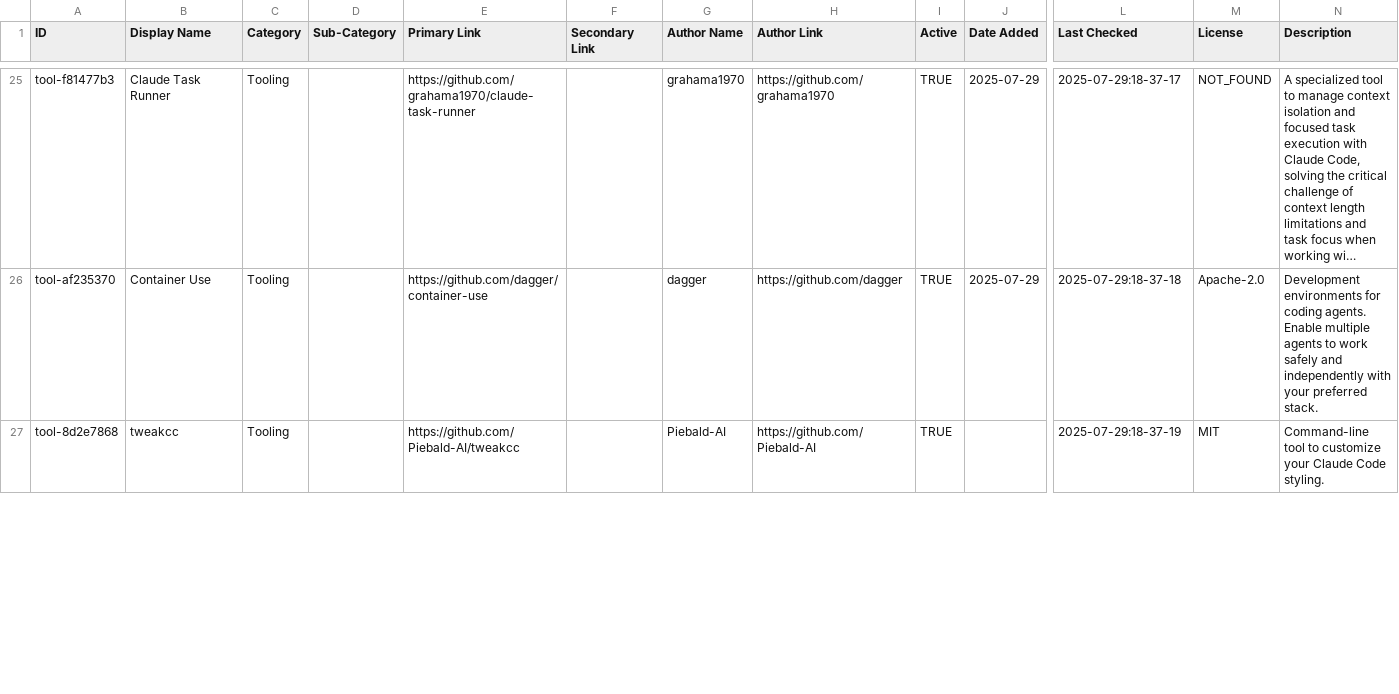
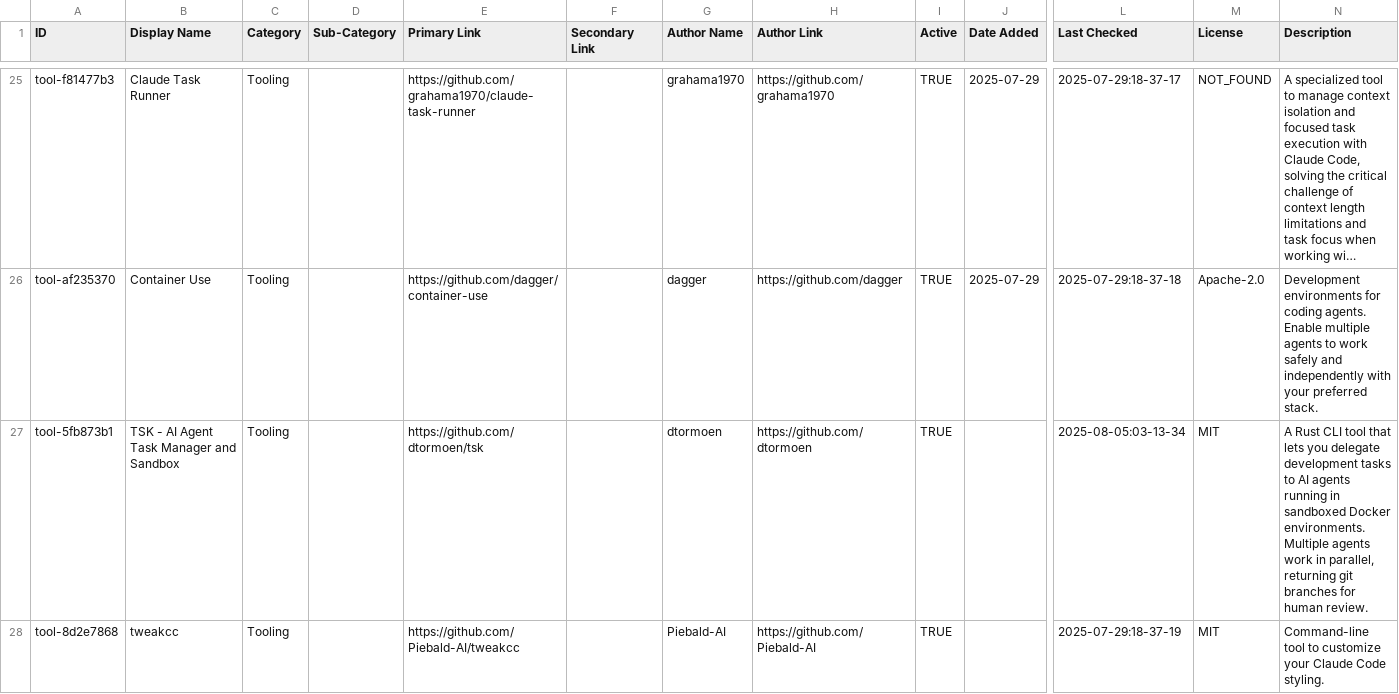
Before and after one commit to thedotmack/awesome-claude-code, a CSV file: THE_RESOURCES_TABLE.csv, drawn as a sheet; only a part is shown, gaps mark what is left out; long unchanged cells end in …; rows hold the shown columns only; the diff covers the shown part only; the diff names each change by its address in the sheet, - before the commit and + after, or states it on an @@ line.

```diff
--- a/THE_RESOURCES_TABLE.csv
+++ b/THE_RESOURCES_TABLE.csv
+row 27: tool-5fb873b1 | TSK - AI Agent Task Manager and Sandbox | Tooling |  | https://github.com/dtormoen/tsk |  | dtormoen | https://github.com/dtormoen | TRUE |  | 2025-08-05:03-13-34 | MIT | A Rust CLI tool that lets you delegate development tasks to AI agents running in sandboxed Docker environments. Multiple agents work in parallel, returning git branches for human review.
```
Also changed, not shown: 1 removed row and 4 edited cells elsewhere in this file, 1 other file.
